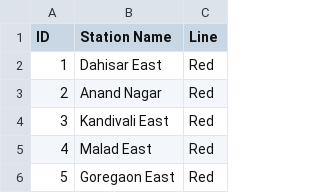
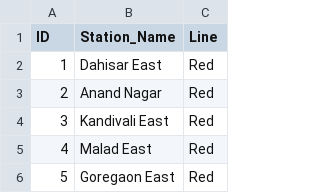
Before and after one commit to harsh9769/Whatsapp_Bot, a CSV file: stations_with_lines.csv, drawn as a sheet; only a part is shown.

Commit message:
used data directly from csv file. made changes in csv file. used index.html amd added cost.html.

```diff
--- a/stations_with_lines.csv
+++ b/stations_with_lines.csv
@@ -1,2 +1,2 @@
-ID,Station Name,Line
+ID,Station_Name,Line
 1,Dahisar East,Red
```
Also changed, not shown: 3 other files.
